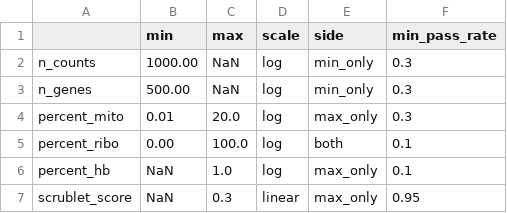
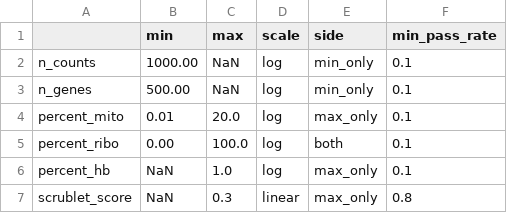
Before and after one commit to lueckenlab/scAtlasTb_reproducibility, a TSV file: configs/qc/scautoqc_params.tsv, drawn as a sheet.

```diff
--- a/configs/qc/scautoqc_params.tsv
+++ b/configs/qc/scautoqc_params.tsv
@@ -1,7 +1,7 @@
 	min	max	scale	side	min_pass_rate
-n_counts	1000.00	NaN	log	min_only	0.3
-n_genes	500.00	NaN	log	min_only	0.3
-percent_mito	0.01	20.0	log	max_only	0.3
+n_counts	1000.00	NaN	log	min_only	0.1
+n_genes	500.00	NaN	log	min_only	0.1
+percent_mito	0.01	20.0	log	max_only	0.1
 percent_ribo	0.00	100.0	log	both	0.1
 percent_hb	NaN	1.0	log	max_only	0.1
-scrublet_score	NaN	0.3	linear	max_only	0.95
+scrublet_score	NaN	0.3	linear	max_only	0.8
```
Also changed, not shown: 1 other file.
